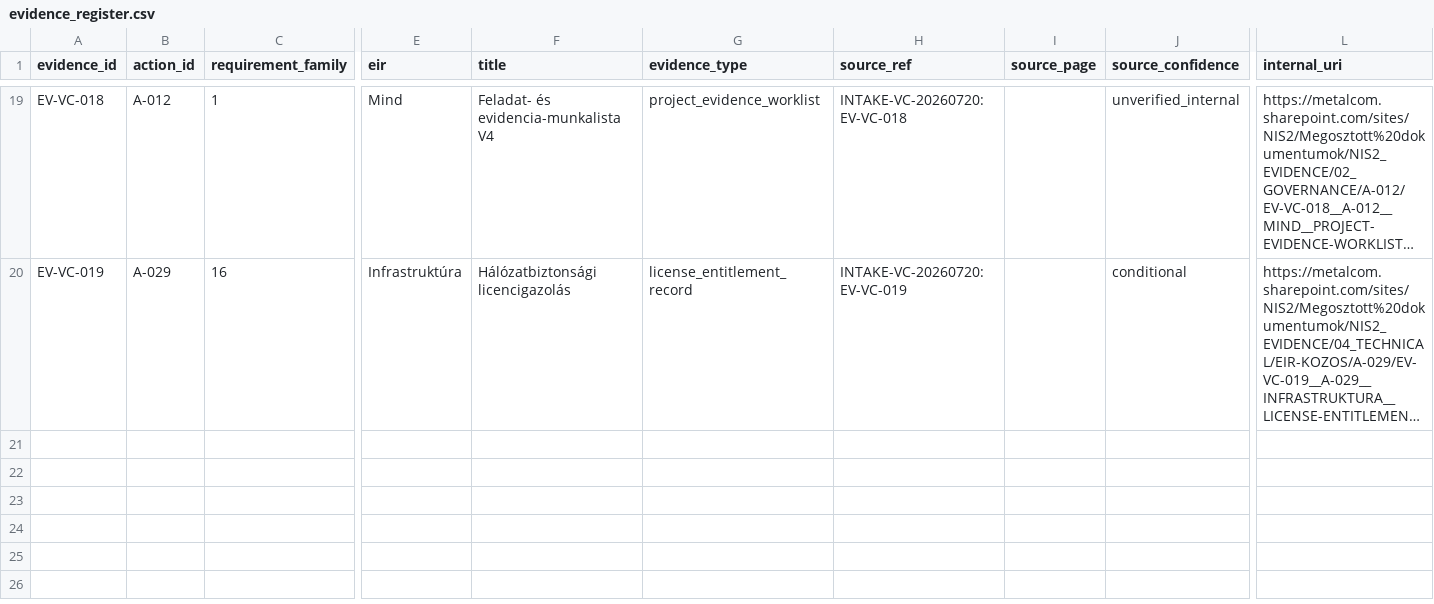
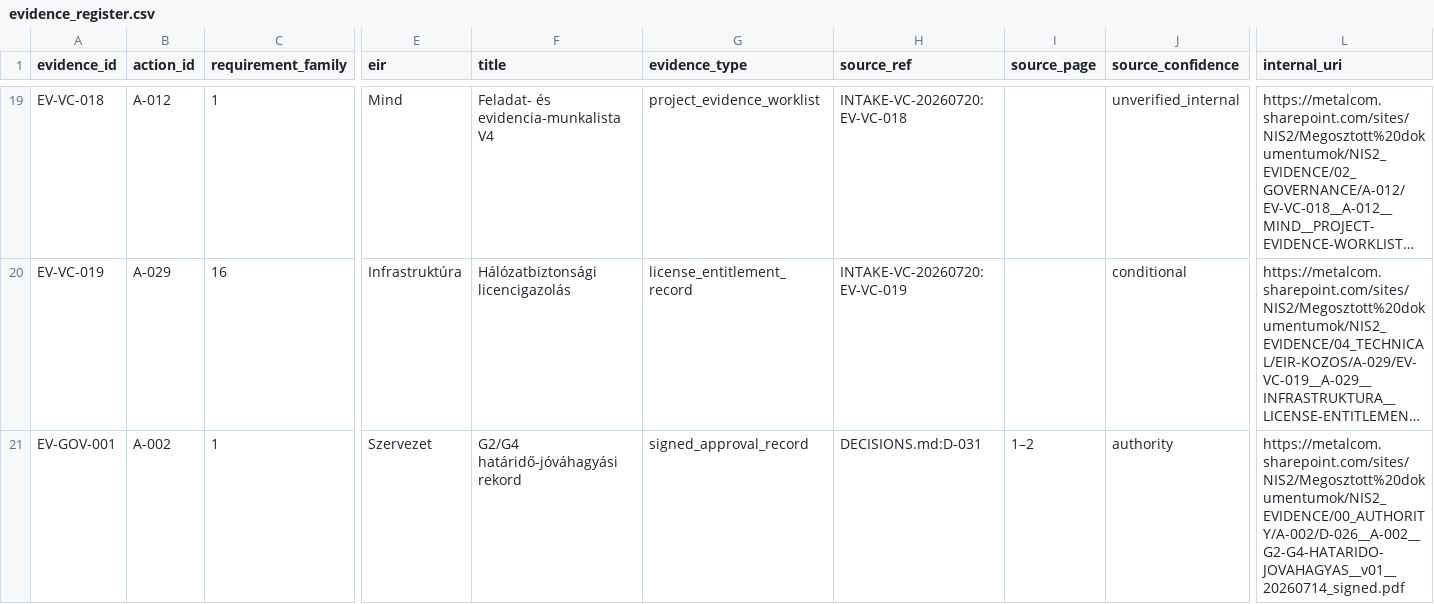
Before and after one commit to langizolihma/mc_nis2, a CSV file: data/evidence_register.csv, drawn as a sheet; only a part is shown, gaps mark what is left out; long unchanged cells end in …; rows hold the shown columns only; the diff names each change by its address in the sheet, - before the commit and + after, or states it on an @@ line.

Commit message:
Record accepted G2/G4 evidence and close DEF-001

```diff
--- a/data/evidence_register.csv
+++ b/data/evidence_register.csv
+row 21: EV-GOV-001 | A-002 | 1 | Szervezet | G2/G4 határidő-jóváhagyási rekord | signed_approval_record | DECISIONS.md:D-031 | 1–2 | authority | https://metalcom.sharepoint.com/sites/NIS2/Megosztott%20dokumentumok/NIS2_EVIDENCE/00_AUTHORITY/A-002/D-026__A-002__G2-G4-HATARIDO-JOVAHAGYAS__v01__20260714_signed.pdf
```
Also changed, not shown: data/actions.csv, 27 other files.
